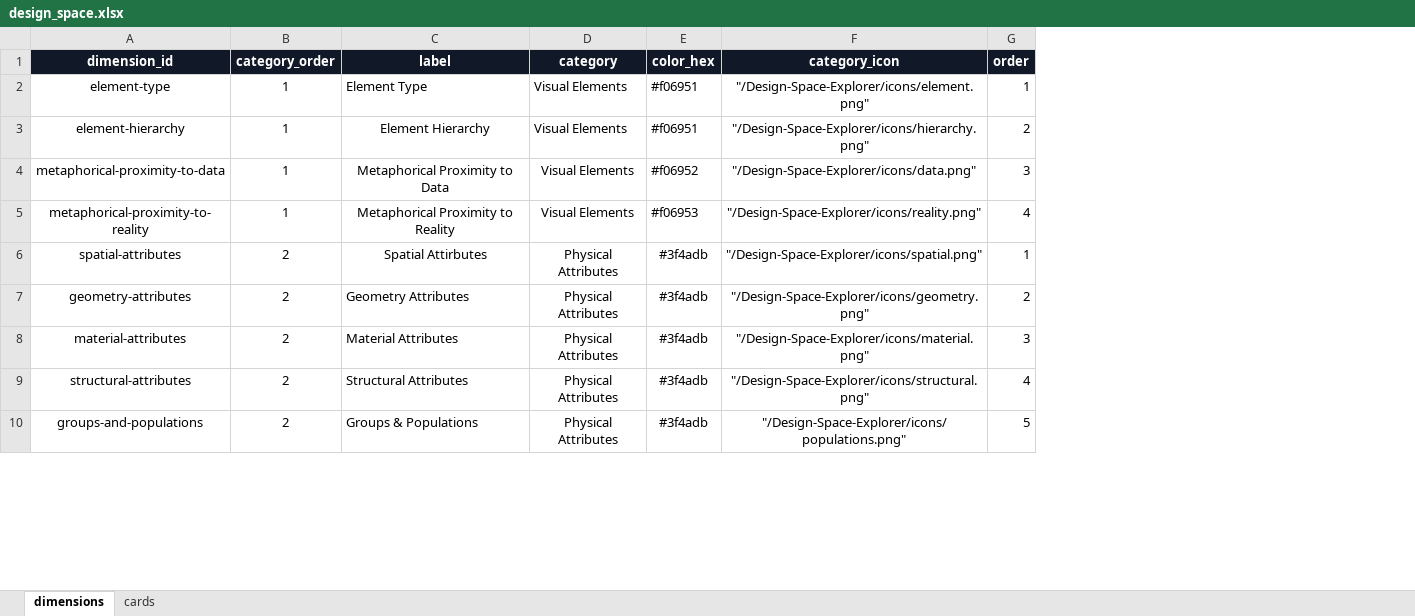
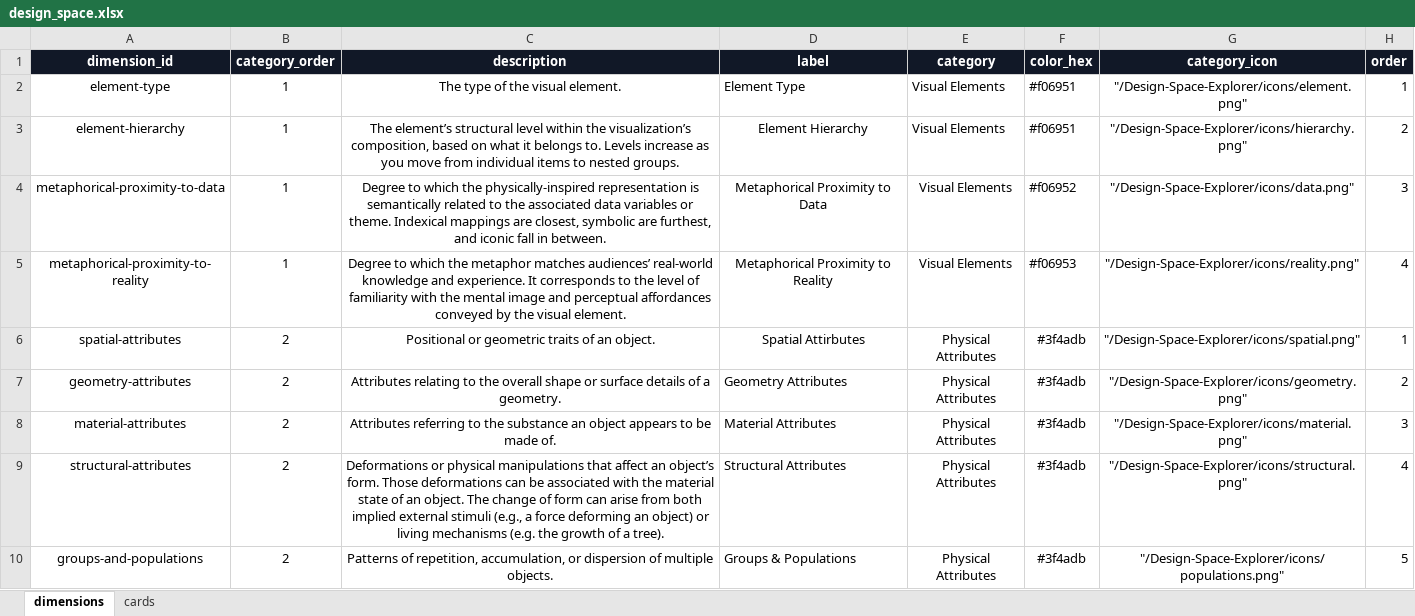
Before and after one commit to spiliour/Design-Space-Explorer, an Excel workbook: src/data/design_space.xlsx, sheet dimensions, drawn as a sheet; only a part is shown; values as stored, in another font and other column widths than the file's, no borders; the diff names each change by its address in the sheet, - before the commit and + after, or states it on an @@ line.

```diff
--- a/src/data/design_space.xlsx (sheet dimensions)
+++ b/src/data/design_space.xlsx (sheet dimensions)
+column C (description), rows 2-10: The type of the visual element. | The element’s structural level within the visualization’s composition, based on what it belongs to. Levels increase as you move from individual items to nested groups. | Degree to which the physically-inspired representation is semantically related to the associated data variables or theme. Indexical mappings are closest, symbolic are furthest, and iconic fall in between. | Degree to which the metaphor matches audiences’ real-world knowledge and experience. It corresponds to the level of familiarity with the mental image and perceptual affordances conveyed by the visual element. | Positional or geometric traits of an object. | Attributes relating to the overall shape or surface details of a geometry. | Attributes referring to the substance an object appears to be made of. | Deformations or physical manipulations that affect an object’s form. Those deformations can be associated with the material state of an object. The change of form can arise from both implied external stimuli (e.g., a force deforming an object) or living mechanisms (e.g. the growth of a tree). | Patterns of repetition, accumulation, or dispersion of multiple objects.
```
Also changed, not shown: sheet cards, 8 other files.
